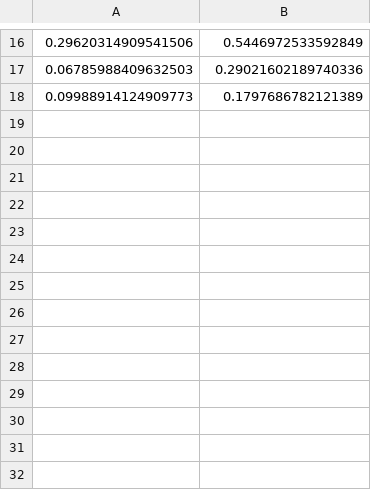
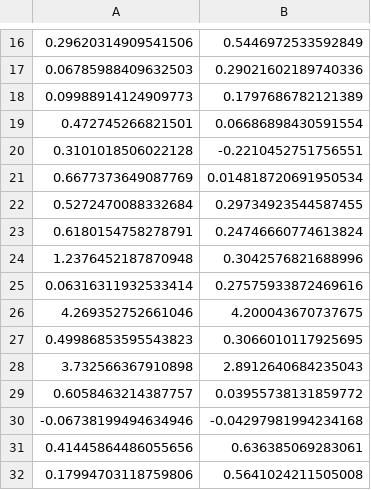
Before and after one commit to GianFuschi/bci_realtime_full_integration, a CSV file: recorded_features_IMAGERY_RIGHT.csv, drawn as a sheet; only a part is shown, gaps mark what is left out.

```diff
--- a/recorded_features_IMAGERY_RIGHT.csv
+++ b/recorded_features_IMAGERY_RIGHT.csv
@@ -18 +18,15 @@
 0.09988914124909773,0.1797686782121389
+0.472745266821501,0.06686898430591554
+0.3101018506022128,-0.2210452751756551
+0.6677373649087769,0.014818720691950534
+0.5272470088332684,0.29734923544587455
+0.6180154758278791,0.24746660774613824
+1.2376452187870948,0.3042576821688996
+0.06316311932533414,0.27575933872469616
+4.269352752661046,4.200043670737675
+0.49986853595543823,0.3066010117925695
+3.732566367910898,2.8912640684235043
+0.6058463214387757,0.03955738131859772
+-0.06738199494634946,-0.04297981994234168
+0.41445864486055656,0.636385069283061
+0.17994703118759806,0.5641024211505008
```
Also changed, not shown: recorded_features_IMAGERY_LEFT.csv, 5 other files.
